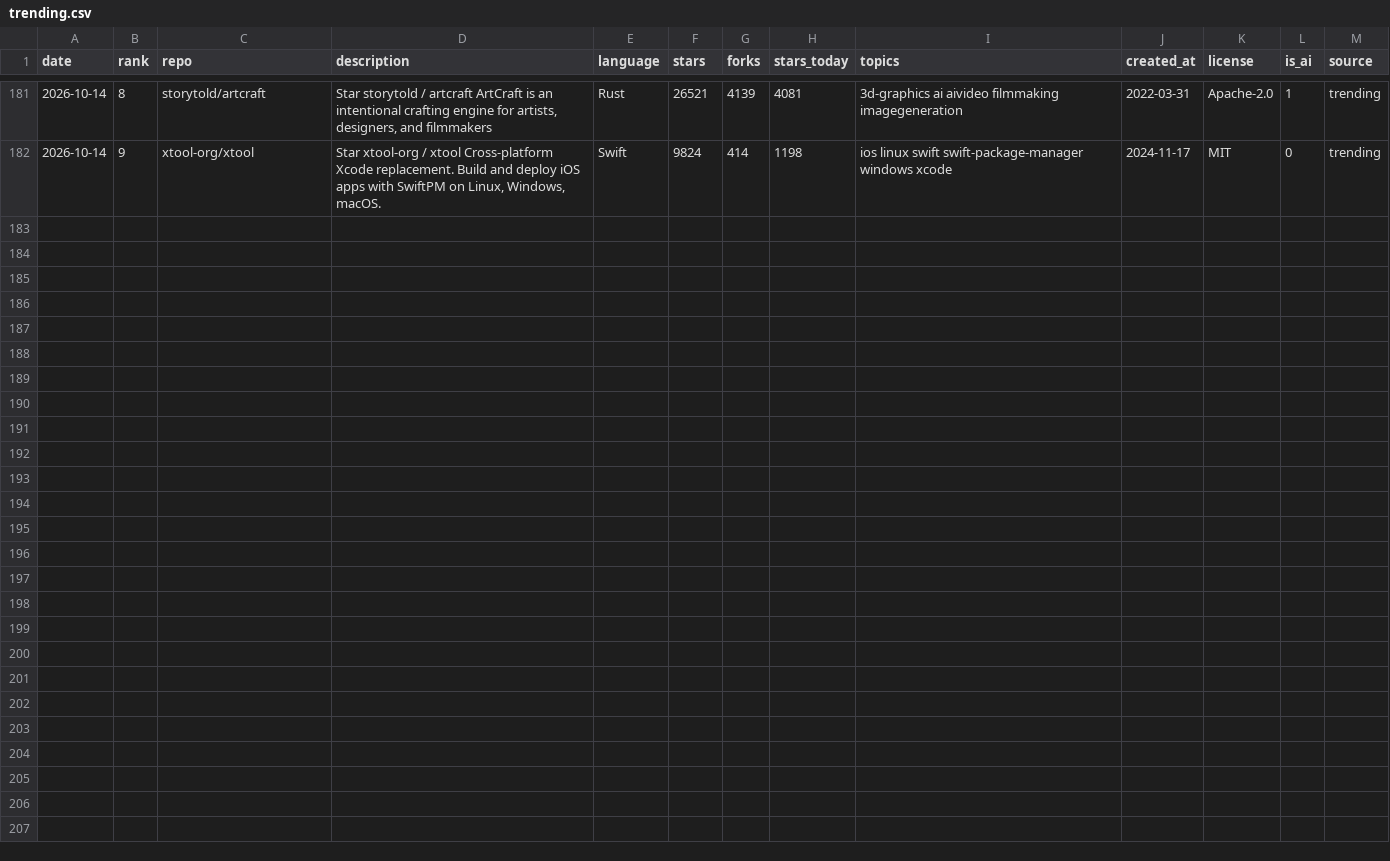
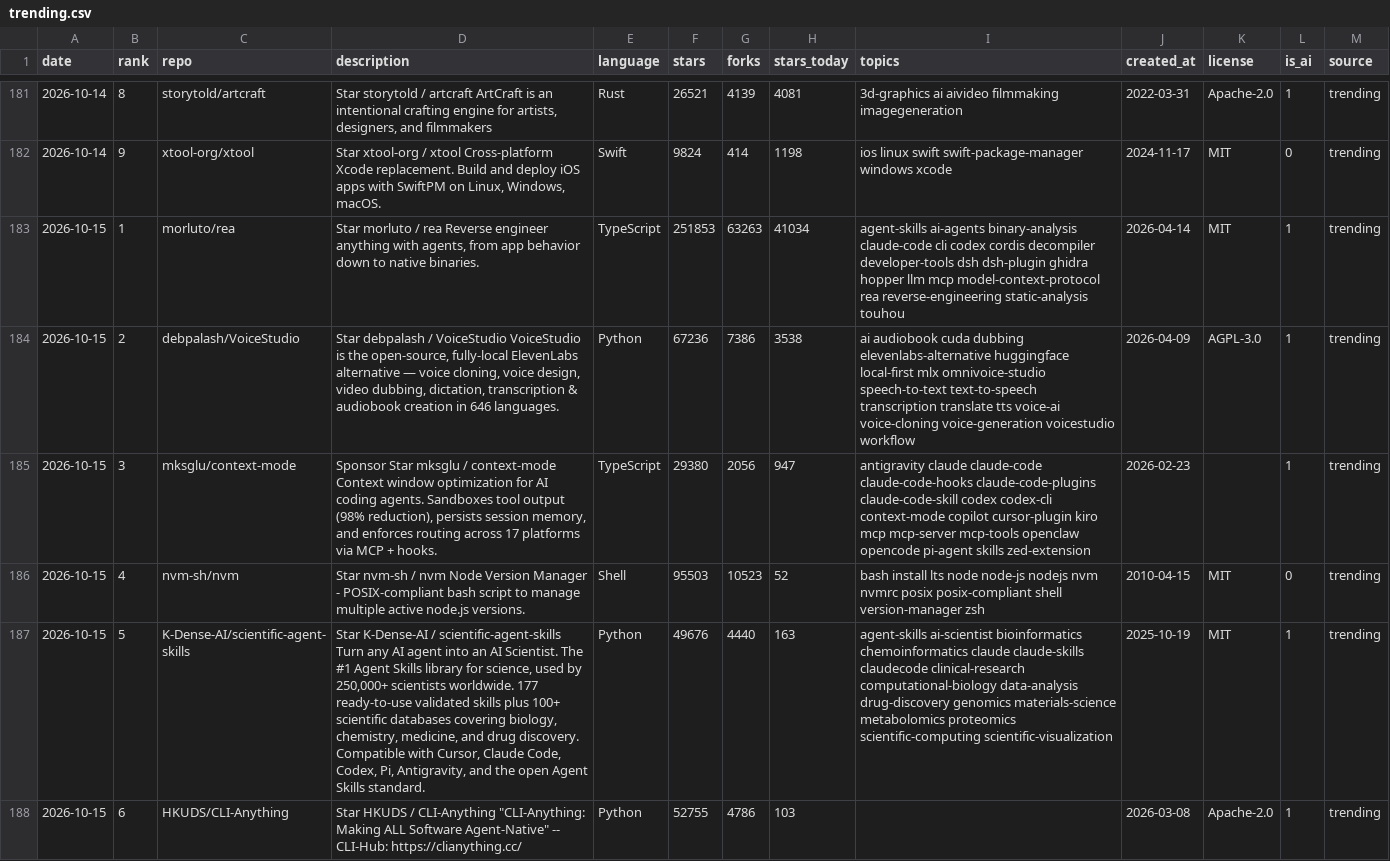
Before and after one commit to arielshakaramiro/trending-ai-repos, a CSV file: data/trending.csv, drawn as a sheet; only a part is shown, gaps mark what is left out; the diff covers the shown part only; the diff names each change by its address in the sheet, - before the commit and + after, or states it on an @@ line.

Commit message:
trending: snapshot 2026-10-15

```diff
--- a/data/trending.csv
+++ b/data/trending.csv
+row 183: 2026-10-15 | 1 | morluto/rea | Star morluto / rea Reverse engineer anything with agents, from app behavior down to native binaries. | TypeScript | 251853 | 63263 | 41034 | agent-skills ai-agents binary-analysis claude-code cli codex cordis decompiler developer-tools dsh dsh-plugin ghidra hopper llm mcp model-context-protocol rea reverse-engineering static-analysis touhou | 2026-04-14 | MIT | 1 | trending
+row 184: 2026-10-15 | 2 | debpalash/VoiceStudio | Star debpalash / VoiceStudio VoiceStudio is the open-source, fully-local ElevenLabs alternative — voice cloning, voice design, video dubbing, dictation, transcription & audiobook creation in 646 languages. | Python | 67236 | 7386 | 3538 | ai audiobook cuda dubbing elevenlabs-alternative huggingface local-first mlx omnivoice-studio speech-to-text text-to-speech transcription translate tts voice-ai voice-cloning voice-generation voicestudio workflow | 2026-04-09 | AGPL-3.0 | 1 | trending
+row 185: 2026-10-15 | 3 | mksglu/context-mode | Sponsor Star mksglu / context-mode Context window optimization for AI coding agents. Sandboxes tool output (98% reduction), persists session memory, and enforces routing across 17 platforms via MCP + hooks. | TypeScript | 29380 | 2056 | 947 | antigravity claude claude-code claude-code-hooks claude-code-plugins claude-code-skill codex codex-cli context-mode copilot cursor-plugin kiro mcp mcp-server mcp-tools openclaw opencode pi-agent skills zed-extension | 2026-02-23 |  | 1 | trending
+row 186: 2026-10-15 | 4 | nvm-sh/nvm | Star nvm-sh / nvm Node Version Manager - POSIX-compliant bash script to manage multiple active node.js versions. | Shell | 95503 | 10523 | 52 | bash install lts node node-js nodejs nvm nvmrc posix posix-compliant shell version-manager zsh | 2010-04-15 | MIT | 0 | trending
+row 187: 2026-10-15 | 5 | K-Dense-AI/scientific-agent-skills | Star K-Dense-AI / scientific-agent-skills Turn any AI agent into an AI Scientist. The #1 Agent Skills library for science, used by 250,000+ scientists worldwide. 177 ready-to-use validated skills plus 100+ scientific databases covering biology, chemistry, medicine, and drug discovery. Compatible with Cursor, Claude Code, Codex, Pi, Antigravity, and the open Agent Skills standard. | Python | 49676 | 4440 | 163 | agent-skills ai-scientist bioinformatics chemoinformatics claude claude-skills claudecode clinical-research computational-biology data-analysis drug-discovery genomics materials-science metabolomics proteomics scientific-computing scientific-visualization | 2025-10-19 | MIT | 1 | trending
+row 188: 2026-10-15 | 6 | HKUDS/CLI-Anything | Star HKUDS / CLI-Anything "CLI-Anything: Making ALL Software Agent-Native" -- CLI-Hub: https://clianything.cc/ | Python | 52755 | 4786 | 103 |  | 2026-03-08 | Apache-2.0 | 1 | trending
```
Also changed, not shown: 6 added rows elsewhere in this file, 5 other files.
